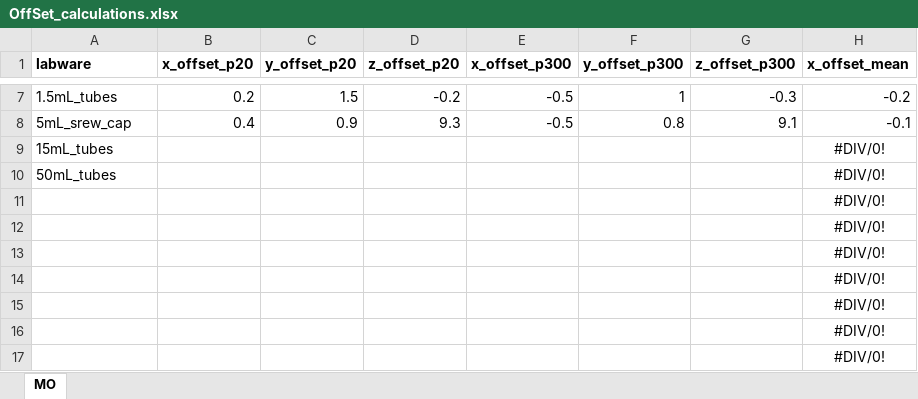
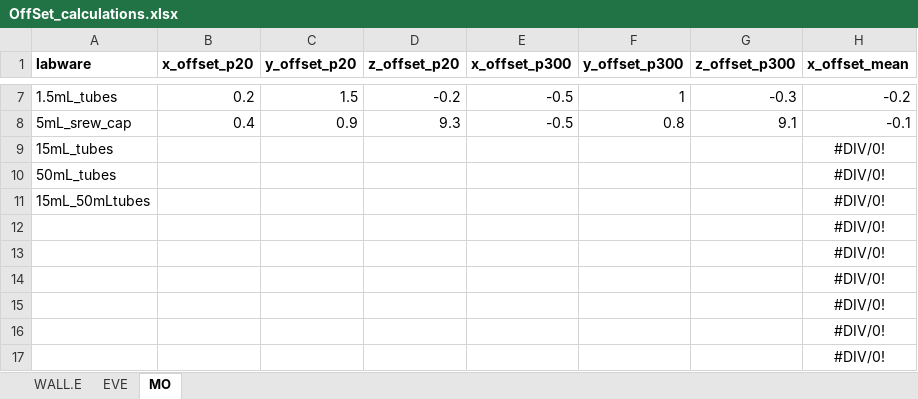
Before and after one commit to MolLabNIOZ/OT2, an Excel workbook: labware/labware_offsets/OffSet_calculations.xlsx, sheet MO, drawn as a sheet; only a part is shown, gaps mark what is left out; values as stored, in another font and other column widths than the file's, no borders; the diff names each change by its address in the sheet, - before the commit and + after, or states it on an @@ line.

```diff
--- a/labware/labware_offsets/OffSet_calculations.xlsx (sheet MO)
+++ b/labware/labware_offsets/OffSet_calculations.xlsx (sheet MO)
+sheet tab: WALL.E
+sheet tab: EVE
-A11 (labware): (empty)
+A11 (labware): 15mL_50mLtubes
```
